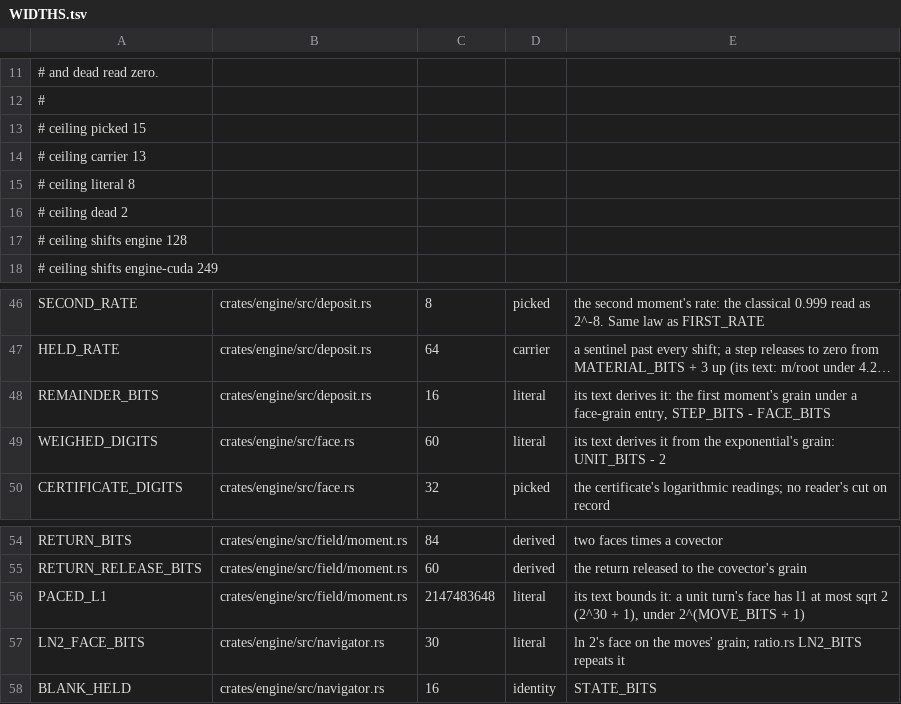
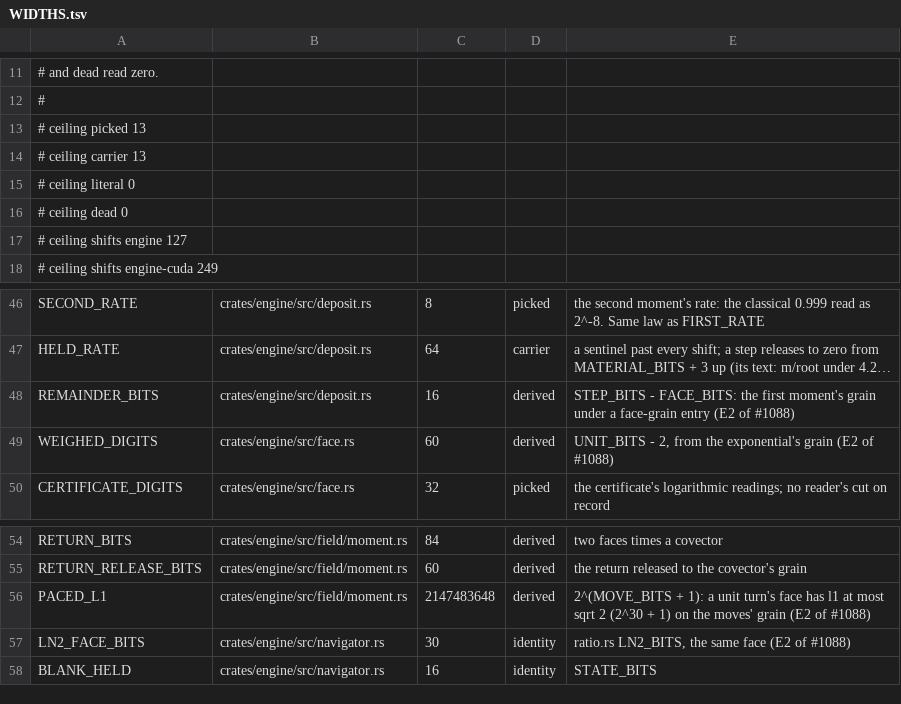
Before and after one commit to brandonrdug/holonics, a TSV file: crates/engine/WIDTHS.tsv, drawn as a sheet; only a part is shown, gaps mark what is left out; long unchanged cells end in …; the diff covers the shown part only; the diff names each change by its address in the sheet, - before the commit and + after, or states it on an @@ line.

```diff
--- a/crates/engine/WIDTHS.tsv
+++ b/crates/engine/WIDTHS.tsv
-A13: # ceiling picked 15
+A13: # ceiling picked 13
-A15: # ceiling literal 8
+A15: # ceiling literal 0
-A16: # ceiling dead 2
+A16: # ceiling dead 0
-A17: # ceiling shifts engine 128
+A17: # ceiling shifts engine 127
-D48:D49: literal
+D48:D49: derived
-E48: its text derives it: the first moment's grain under a face-grain entry, STEP_BITS - FACE_BITS
+E48: STEP_BITS - FACE_BITS: the first moment's grain under a face-grain entry (E2 of #1088)
-E49: its text derives it from the exponential's grain: UNIT_BITS - 2
+E49: UNIT_BITS - 2, from the exponential's grain (E2 of #1088)
-D56: literal
+D56: derived
-E56: its text bounds it: a unit turn's face has l1 at most sqrt 2 (2^30 + 1), under 2^(MOVE_BITS + 1)
+E56: 2^(MOVE_BITS + 1): a unit turn's face has l1 at most sqrt 2 (2^30 + 1) on the moves' grain (E2 of #1088)
-D57: literal
+D57: identity
-E57: ln 2's face on the moves' grain; ratio.rs LN2_BITS repeats it
+E57: ratio.rs LN2_BITS, the same face (E2 of #1088)
```
Also changed, not shown: 1 added row, 14 removed rows and 8 edited cells elsewhere in this file, docs/atlas/arithmetic.tsv, docs/atlas/information.tsv, 36 other files.
